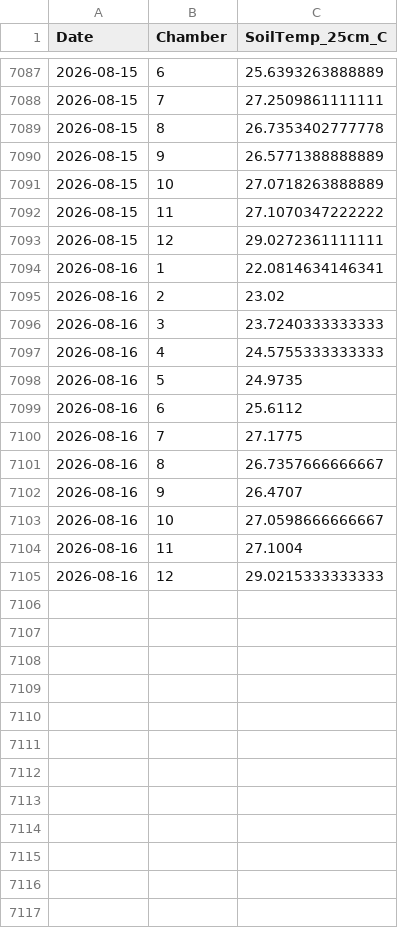
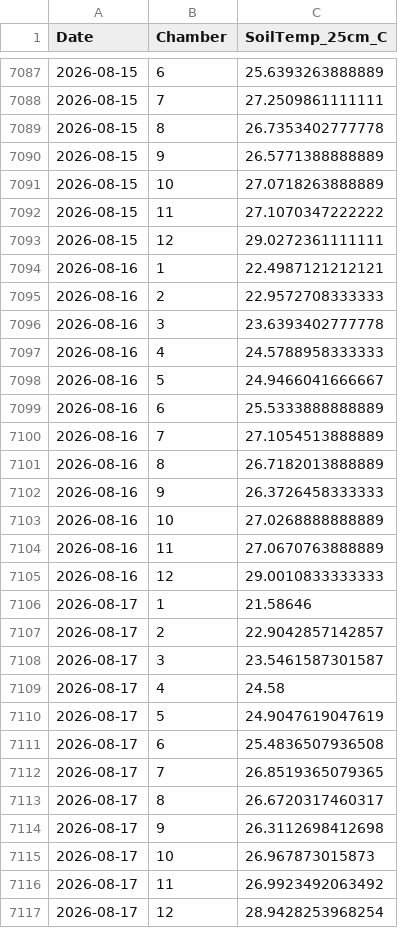
Before and after one commit to abbylewis/GENX_flux_data, a CSV file: processed_data/soil_temp_daily.csv, drawn as a sheet; only a part is shown, gaps mark what is left out.

```diff
--- a/processed_data/soil_temp_daily.csv
+++ b/processed_data/soil_temp_daily.csv
@@ -7093,13 +7093,25 @@
 2026-08-15,12,29.0272361111111
-2026-08-16,1,22.0814634146341
-2026-08-16,2,23.02
-2026-08-16,3,23.7240333333333
-2026-08-16,4,24.5755333333333
-2026-08-16,5,24.9735
-2026-08-16,6,25.6112
-2026-08-16,7,27.1775
-2026-08-16,8,26.7357666666667
-2026-08-16,9,26.4707
-2026-08-16,10,27.0598666666667
-2026-08-16,11,27.1004
-2026-08-16,12,29.0215333333333
+2026-08-16,1,22.4987121212121
+2026-08-16,2,22.9572708333333
+2026-08-16,3,23.6393402777778
+2026-08-16,4,24.5788958333333
+2026-08-16,5,24.9466041666667
+2026-08-16,6,25.5333888888889
+2026-08-16,7,27.1054513888889
+2026-08-16,8,26.7182013888889
+2026-08-16,9,26.3726458333333
+2026-08-16,10,27.0268888888889
+2026-08-16,11,27.0670763888889
+2026-08-16,12,29.0010833333333
+2026-08-17,1,21.58646
+2026-08-17,2,22.9042857142857
+2026-08-17,3,23.5461587301587
+2026-08-17,4,24.58
+2026-08-17,5,24.9047619047619
+2026-08-17,6,25.4836507936508
+2026-08-17,7,26.8519365079365
+2026-08-17,8,26.6720317460317
+2026-08-17,9,26.3112698412698
+2026-08-17,10,26.967873015873
+2026-08-17,11,26.9923492063492
+2026-08-17,12,28.9428253968254
```
Also changed, not shown: processed_data/chamber_temp_daily.csv, 5 other files.
